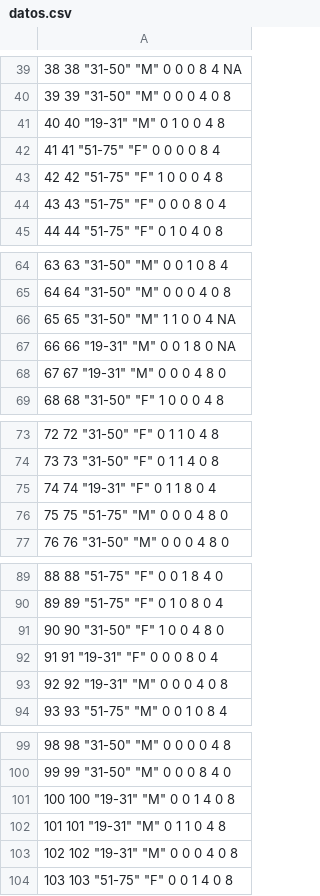
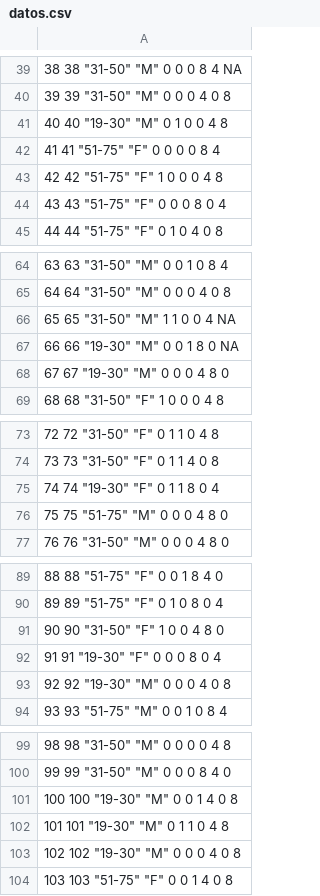
Before and after one commit to Marcosjnez/Marcosjnez.github.io, a CSV file: datos.csv, drawn as a sheet; only a part is shown, gaps mark what is left out; the diff covers the shown part only.

```diff
--- a/datos.csv
+++ b/datos.csv
@@ -40,3 +40,3 @@
 "39" 39 "31-50" "M" 0 0 0 4 0 8
-"40" 40 "19-31" "M" 0 1 0 0 4 8
+"40" 40 "19-30" "M" 0 1 0 0 4 8
 "41" 41 "51-75" "F" 0 0 0 0 8 4
@@ -66,4 +66,4 @@
 "65" 65 "31-50" "M" 1 1 0 0 4 NA
-"66" 66 "19-31" "M" 0 0 1 8 0 NA
-"67" 67 "19-31" "M" 0 0 0 4 8 0
+"66" 66 "19-30" "M" 0 0 1 8 0 NA
+"67" 67 "19-30" "M" 0 0 0 4 8 0
 "68" 68 "31-50" "F" 1 0 0 0 4 8
@@ -74,3 +74,3 @@
 "73" 73 "31-50" "F" 0 1 1 4 0 8
-"74" 74 "19-31" "F" 0 1 1 8 0 4
+"74" 74 "19-30" "F" 0 1 1 8 0 4
 "75" 75 "51-75" "M" 0 0 0 4 8 0
@@ -91,4 +91,4 @@
 "90" 90 "31-50" "F" 1 0 0 4 8 0
-"91" 91 "19-31" "F" 0 0 0 8 0 4
-"92" 92 "19-31" "M" 0 0 0 4 0 8
+"91" 91 "19-30" "F" 0 0 0 8 0 4
+"92" 92 "19-30" "M" 0 0 0 4 0 8
 "93" 93 "51-75" "M" 0 0 1 0 8 4
@@ -100,5 +100,5 @@
 "99" 99 "31-50" "M" 0 0 0 8 4 0
-"100" 100 "19-31" "M" 0 0 1 4 0 8
-"101" 101 "19-31" "M" 0 1 1 0 4 8
-"102" 102 "19-31" "M" 0 0 0 4 0 8
+"100" 100 "19-30" "M" 0 0 1 4 0 8
+"101" 101 "19-30" "M" 0 1 1 0 4 8
+"102" 102 "19-30" "M" 0 0 0 4 0 8
 "103" 103 "51-75" "F" 0 0 1 4 0 8
```
Also changed, not shown: 17 edited cells elsewhere in this file.
